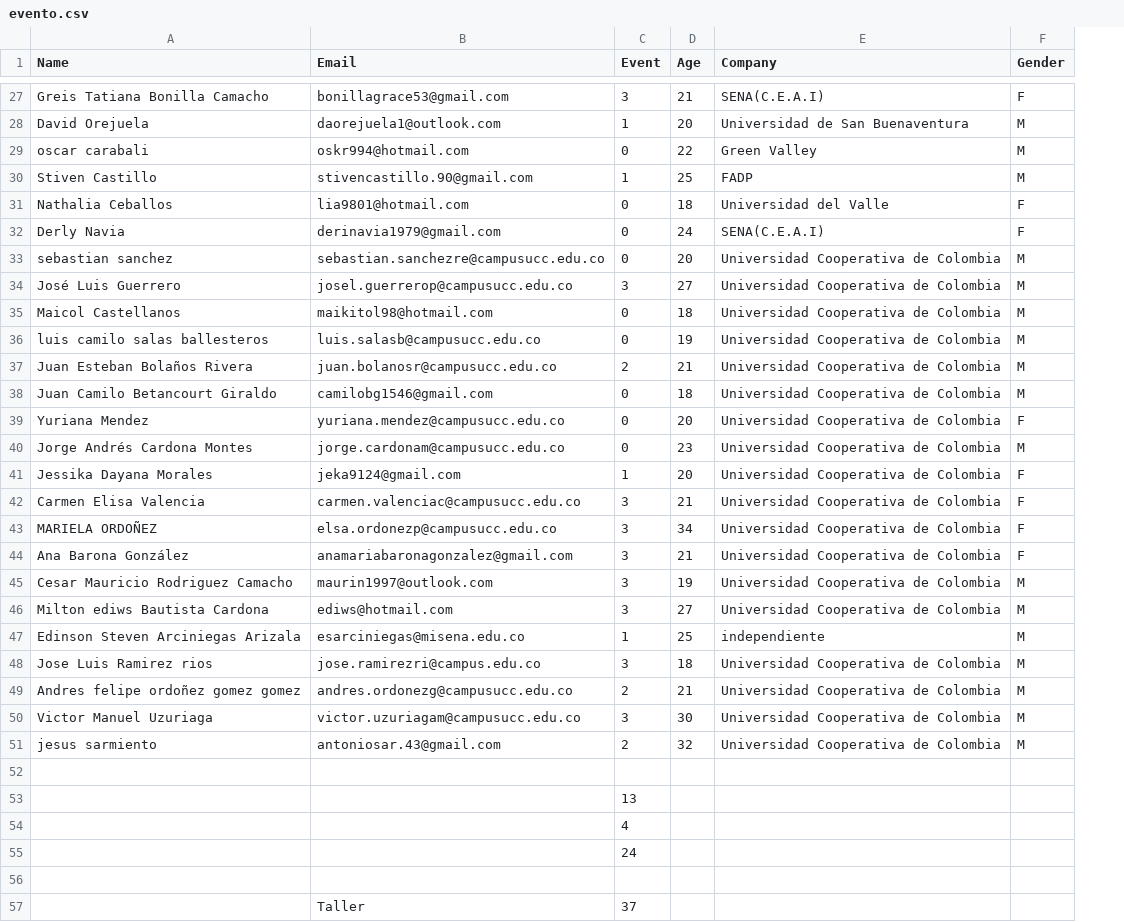
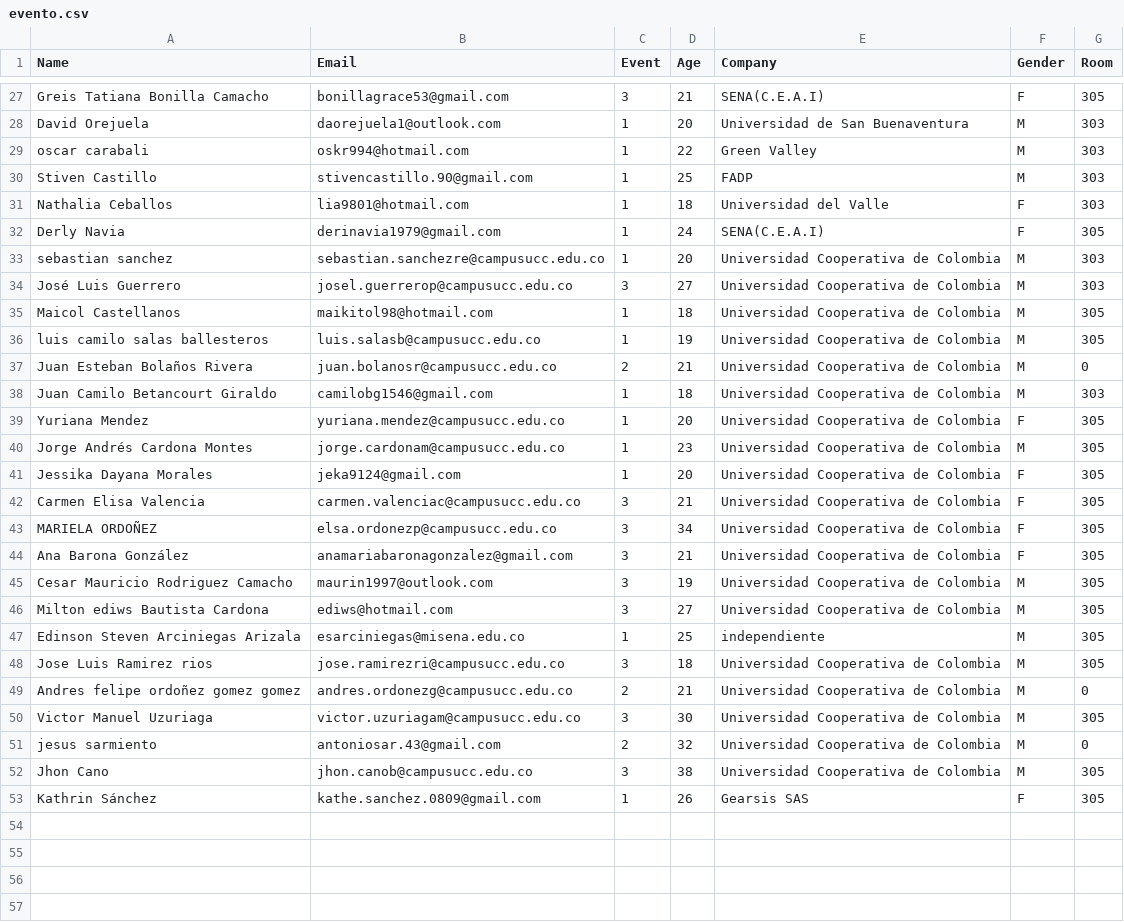
Before and after one commit to roadev/simple-mailer, a CSV file: app/services/evento.csv, drawn as a sheet; only a part is shown, gaps mark what is left out; removed rows and columns are numbered as before the commit, all else as after; the diff covers the shown part only; the diff names each change by its address in the sheet, - before the commit and + after, or states it on an @@ line.

```diff
--- a/app/services/evento.csv
+++ b/app/services/evento.csv
+column G (Room), rows 27-53: 305 | 303 | 303 | 303 | 303 | 305 | 303 | 303 | 305 | 305 | 0 | 303 | 305 | 305 | 305 | 305 | 305 | 305 | 305 | 305 | 305 | 305 | 0 | 305 | 0 | 305 | 305
-C29 (Event): 0
+C29 (Event): 1
-C31:C33 (Event): 0
+C31:C33 (Event): 1
-C35:C36 (Event): 0
+C35:C36 (Event): 1
-C38:C40 (Event): 0
+C38:C40 (Event): 1
-B48 (Email): jose.ramirezri@campus.edu.co
+B48 (Email): jose.ramirezri@campusucc.edu.co
-row 52: (empty)
+row 52: Jhon Cano | jhon.canob@campusucc.edu.co | 3 | 38 | Universidad Cooperativa de Colombia | M | 305
-row 53:  |  | 13
-row 54:  |  | 4
-row 55:  |  | 24
-row 53: (empty)
+row 53: Kathrin Sánchez | kathe.sanchez.0809@gmail.com | 1 | 26 | Gearsis SAS | F | 305
-row 57:  | Taller | 37
```
Also changed, not shown: 2 edited cells elsewhere in this file, 10 other files.
